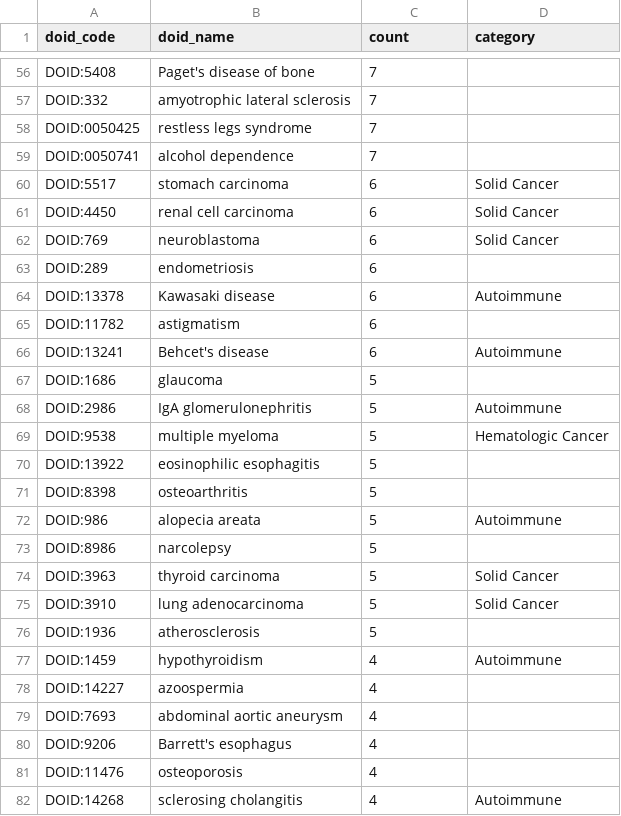
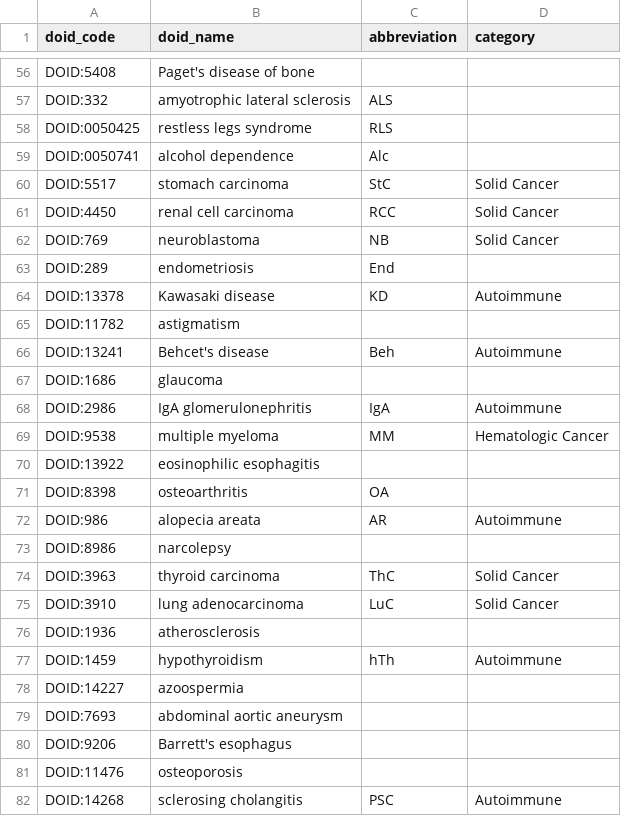
Before and after one commit to dhimmel/hodgkins, a TSV file: input/doid-categories.tsv, drawn as a sheet; only a part is shown, gaps mark what is left out; the diff covers the shown part only; the diff names each change by its address in the sheet, - before the commit and + after, or states it on an @@ line.

Commit message:
Added additional abbreviations

```diff
--- a/input/doid-categories.tsv
+++ b/input/doid-categories.tsv
-C1: count
+C1: abbreviation
-C56 (abbreviation): 7
+C56 (abbreviation): (empty)
-C57 (abbreviation): 7
+C57 (abbreviation): ALS
-C58 (abbreviation): 7
+C58 (abbreviation): RLS
-C59 (abbreviation): 7
+C59 (abbreviation): Alc
-C60 (abbreviation): 6
+C60 (abbreviation): StC
-C61 (abbreviation): 6
+C61 (abbreviation): RCC
-C62 (abbreviation): 6
+C62 (abbreviation): NB
-C63 (abbreviation): 6
+C63 (abbreviation): End
-C64 (abbreviation): 6
+C64 (abbreviation): KD
-C65 (abbreviation): 6
+C65 (abbreviation): (empty)
-C66 (abbreviation): 6
+C66 (abbreviation): Beh
-C67 (abbreviation): 5
+C67 (abbreviation): (empty)
-C68 (abbreviation): 5
+C68 (abbreviation): IgA
-C69 (abbreviation): 5
+C69 (abbreviation): MM
-C70 (abbreviation): 5
+C70 (abbreviation): (empty)
-C71 (abbreviation): 5
+C71 (abbreviation): OA
-C72 (abbreviation): 5
+C72 (abbreviation): AR
-C73 (abbreviation): 5
+C73 (abbreviation): (empty)
-C74 (abbreviation): 5
+C74 (abbreviation): ThC
-C75 (abbreviation): 5
+C75 (abbreviation): LuC
-C76 (abbreviation): 5
+C76 (abbreviation): (empty)
-C77 (abbreviation): 4
+C77 (abbreviation): hTh
-C78:C81 (abbreviation): 4
+C78:C81 (abbreviation): (empty)
-C82 (abbreviation): 4
+C82 (abbreviation): PSC
```
Also changed, not shown: 86 edited cells elsewhere in this file, 11 other files.
